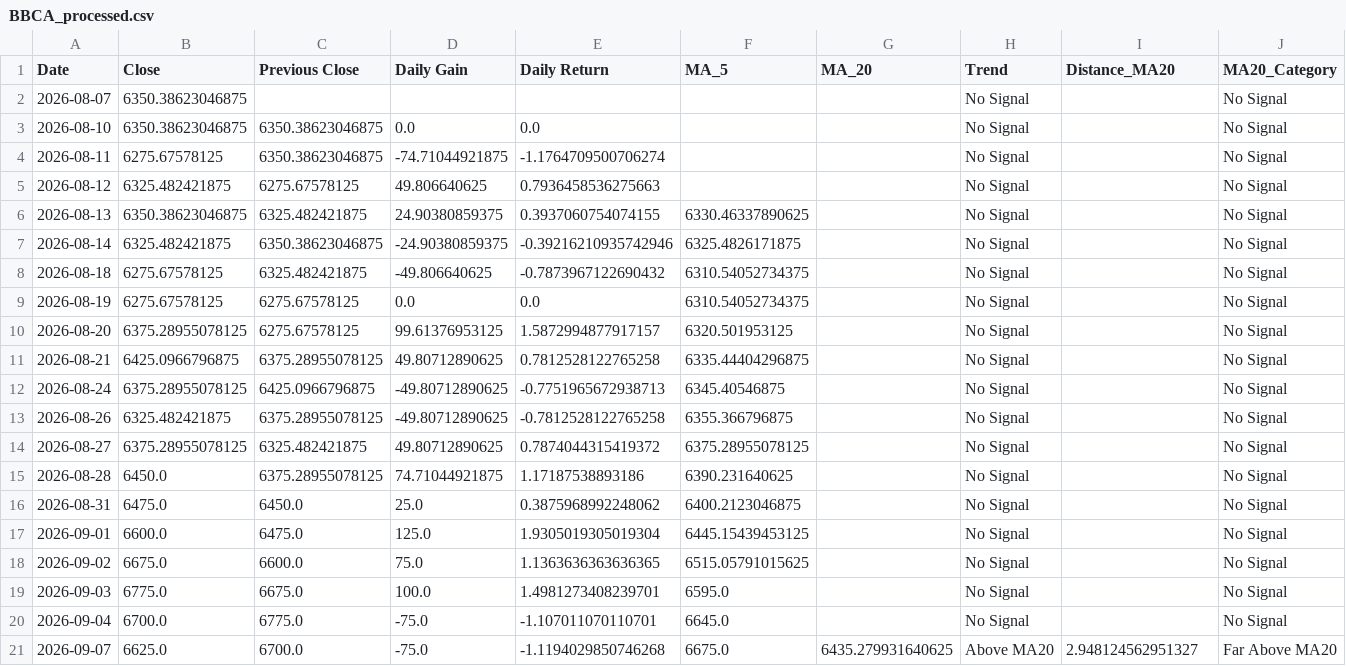
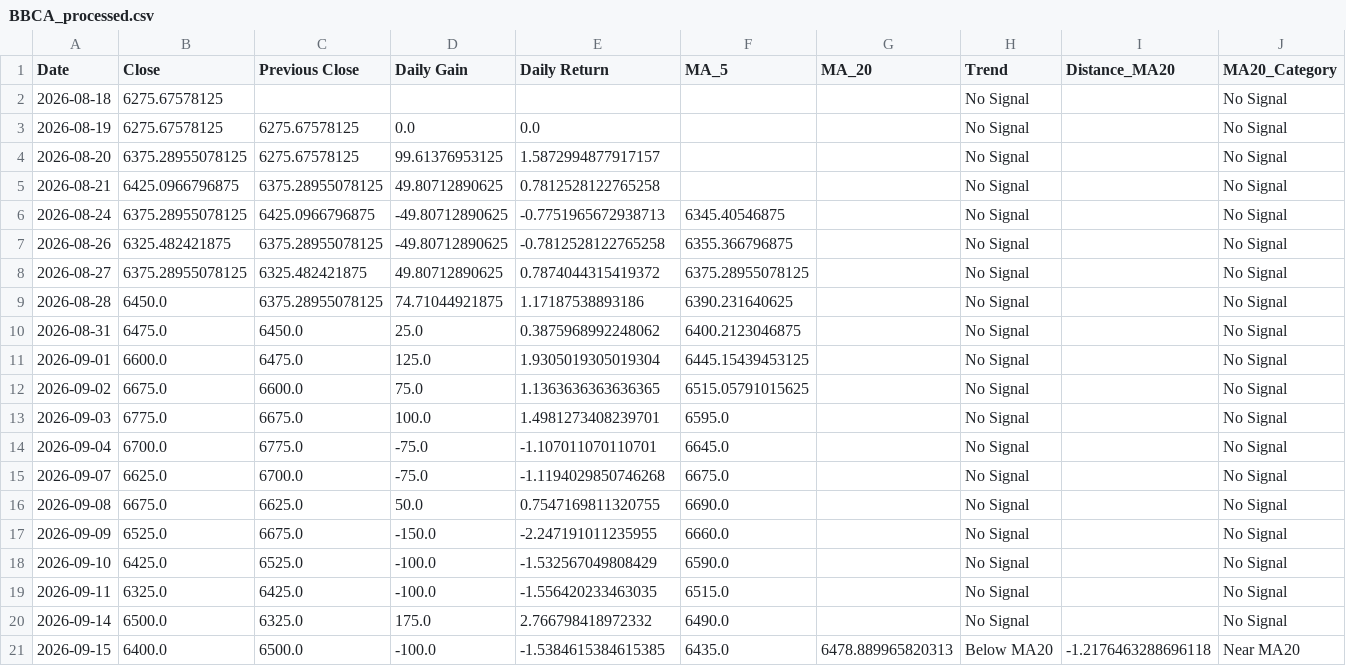
Before and after one commit to ricoyusuf/idx-data-platform, a CSV file: data/processed/BBCA_processed.csv, drawn as a sheet.

```diff
--- a/data/processed/BBCA_processed.csv
+++ b/data/processed/BBCA_processed.csv
@@ -1,12 +1,6 @@
 Date,Close,Previous Close,Daily Gain,Daily Return,MA_5,MA_20,Trend,Distance_MA20,MA20_Category
-2026-08-07,6350.38623046875,,,,,,No Signal,,No Signal
-2026-08-10,6350.38623046875,6350.38623046875,0.0,0.0,,,No Signal,,No Signal
-2026-08-11,6275.67578125,6350.38623046875,-74.71044921875,-1.1764709500706274,,,No Signal,,No Signal
-2026-08-12,6325.482421875,6275.67578125,49.806640625,0.7936458536275663,,,No Signal,,No Signal
-2026-08-13,6350.38623046875,6325.482421875,24.90380859375,0.3937060754074155,6330.46337890625,,No Signal,,No Signal
-2026-08-14,6325.482421875,6350.38623046875,-24.90380859375,-0.39216210935742946,6325.4826171875,,No Signal,,No Signal
-2026-08-18,6275.67578125,6325.482421875,-49.806640625,-0.7873967122690432,6310.54052734375,,No Signal,,No Signal
-2026-08-19,6275.67578125,6275.67578125,0.0,0.0,6310.54052734375,,No Signal,,No Signal
-2026-08-20,6375.28955078125,6275.67578125,99.61376953125,1.5872994877917157,6320.501953125,,No Signal,,No Signal
-2026-08-21,6425.0966796875,6375.28955078125,49.80712890625,0.7812528122765258,6335.44404296875,,No Signal,,No Signal
+2026-08-18,6275.67578125,,,,,,No Signal,,No Signal
+2026-08-19,6275.67578125,6275.67578125,0.0,0.0,,,No Signal,,No Signal
+2026-08-20,6375.28955078125,6275.67578125,99.61376953125,1.5872994877917157,,,No Signal,,No Signal
+2026-08-21,6425.0966796875,6375.28955078125,49.80712890625,0.7812528122765258,,,No Signal,,No Signal
 2026-08-24,6375.28955078125,6425.0966796875,-49.80712890625,-0.7751965672938713,6345.40546875,,No Signal,,No Signal
@@ -20,2 +14,8 @@ Date,Close,Previous Close,Daily Gain,Daily Return,MA_5,MA_20,Trend,Distance_MA20
 2026-09-04,6700.0,6775.0,-75.0,-1.107011070110701,6645.0,,No Signal,,No Signal
-2026-09-07,6625.0,6700.0,-75.0,-1.1194029850746268,6675.0,6435.279931640625,Above MA20,2.948124562951327,Far Above MA20
+2026-09-07,6625.0,6700.0,-75.0,-1.1194029850746268,6675.0,,No Signal,,No Signal
+2026-09-08,6675.0,6625.0,50.0,0.7547169811320755,6690.0,,No Signal,,No Signal
+2026-09-09,6525.0,6675.0,-150.0,-2.247191011235955,6660.0,,No Signal,,No Signal
+2026-09-10,6425.0,6525.0,-100.0,-1.532567049808429,6590.0,,No Signal,,No Signal
+2026-09-11,6325.0,6425.0,-100.0,-1.556420233463035,6515.0,,No Signal,,No Signal
+2026-09-14,6500.0,6325.0,175.0,2.766798418972332,6490.0,,No Signal,,No Signal
+2026-09-15,6400.0,6500.0,-100.0,-1.5384615384615385,6435.0,6478.889965820313,Below MA20,-1.2176463288696118,Near MA20
```
Also changed, not shown: data/processed/BBRI_processed.csv, data/processed/BMRI_processed.csv, 7 other files.
